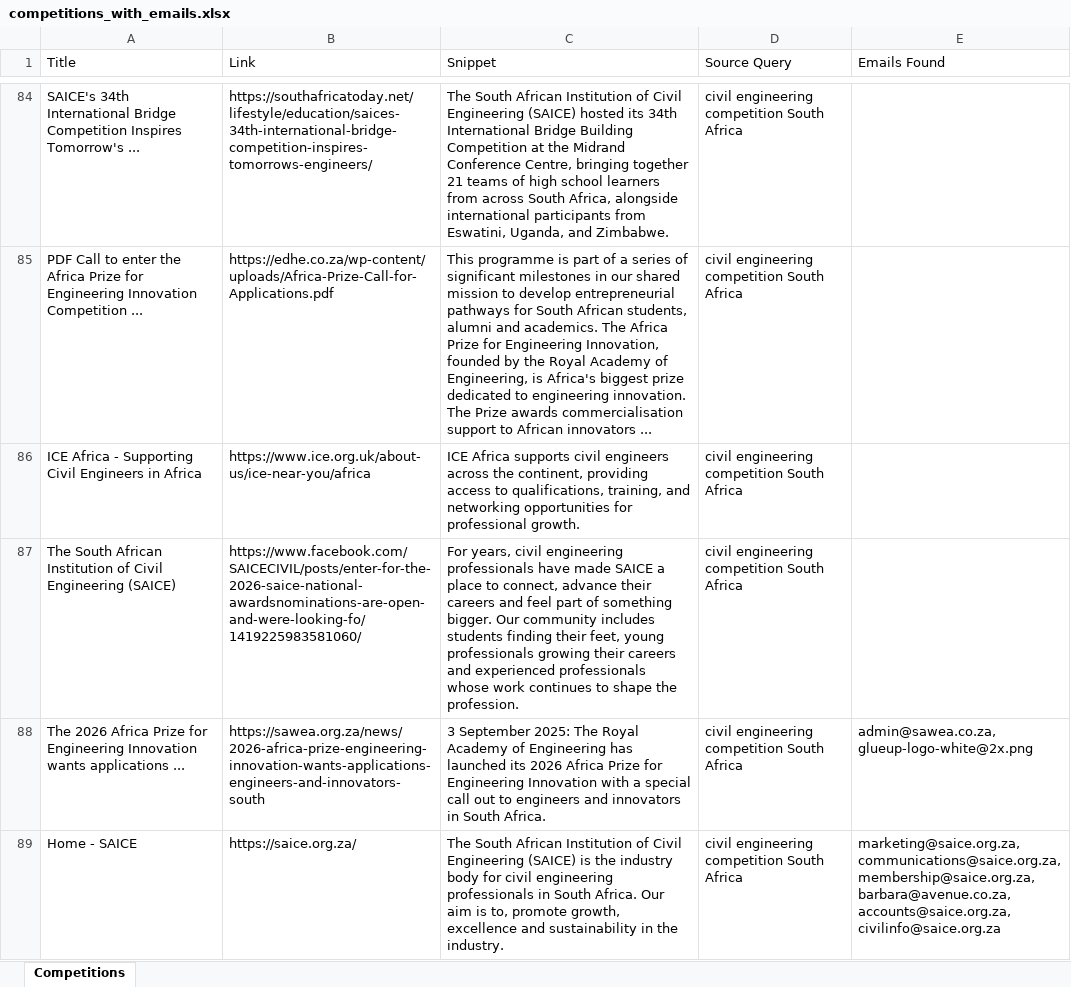
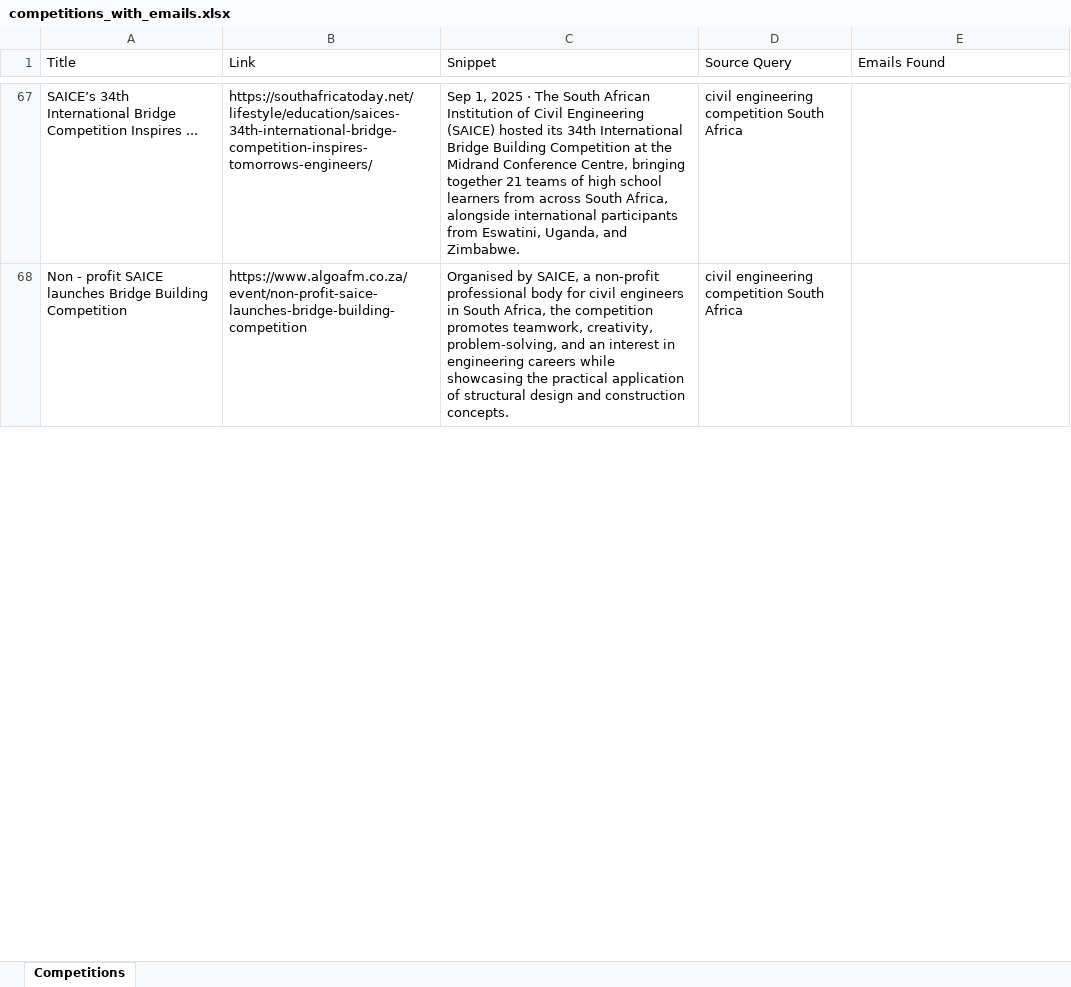
Before and after one commit to MareanaNsuku/CompetitionScraper, an Excel workbook: data/competitions_with_emails.xlsx, sheet Competitions, drawn as a sheet; only a part is shown, gaps mark what is left out; values as stored, in another font and other column widths than the file's, no borders; removed rows and columns are numbered as before the commit, all else as after; the diff covers the shown part only; the diff names each change by its address in the sheet, - before the commit and + after, or states it on an @@ line.

```diff
--- a/data/competitions_with_emails.xlsx (sheet Competitions)
+++ b/data/competitions_with_emails.xlsx (sheet Competitions)
-A67 (Title): SAICE's 34th International Bridge Competition Inspires Tomorrow's ...
+A67 (Title): SAICE’s 34th International Bridge Competition Inspires ...
-C67 (Snippet): The South…
+C67 (Snippet): Sep 1, 2025 · The South…
-row 85: PDF Call to enter the Africa Prize for Engineering Innovation Competition ... | https://edhe.co.za/wp-content/uploads/Africa-Prize-Call-for-Applications.pdf | This programme is part of a series of significant milestones in our shared mission to develop entrepreneurial pathways for South African students, alumni and academics. The Africa Prize for Engineering Innovation, founded by the Royal Academy of Engineering, is Africa's biggest prize dedicated to engineering innovation. The Prize awards commercialisation support to African innovators ... | civil engineering competition South Africa
-row 86: ICE Africa - Supporting Civil Engineers in Africa | https://www.ice.org.uk/about-us/ice-near-you/africa | ICE Africa supports civil engineers across the continent, providing access to qualifications, training, and networking opportunities for professional growth. | civil engineering competition South Africa
-A68 (Title): The South African Institution of Civil Engineering (SAICE)
+A68 (Title): Non - profit SAICE launches Bridge Building Competition
-B68 (Link): https://www.facebook.com/SAICECIVIL/posts/enter-for-the-2026-saice-national-awardsnominations-are-open-and-were-looking-fo/1419225983581060/
+B68 (Link): https://www.algoafm.co.za/event/non-profit-saice-launches-bridge-building-competition
-C68 (Snippet): For years, civil engineering professionals have made SAICE a place to connect, advance their careers and feel part of something bigger. Our community includes students finding their feet, young professionals growing their careers and experienced professionals whose work continues to shape the profession.
+C68 (Snippet): Organised by SAICE, a non-profit professional body for civil engineers in South Africa, the competition promotes teamwork, creativity, problem-solving, and an interest in engineering careers while showcasing the practical application of structural design and construction concepts.
-row 88: The 2026 Africa Prize for Engineering Innovation wants applications ... | https://sawea.org.za/news/2026-africa-prize-engineering-innovation-wants-applications-engineers-and-innovators-south | 3 September 2025: The Royal Academy of Engineering has launched its 2026 Africa Prize for Engineering Innovation with a special call out to engineers and innovators in South Africa. | civil engineering competition South Africa | admin@sawea.co.za, glueup-logo-white@2x.png
-row 89: Home - SAICE | https://saice.org.za/ | The South African Institution of Civil Engineering (SAICE) is the industry body for civil engineering professionals in South Africa. Our aim is to, promote growth, excellence and sustainability in the industry. | civil engineering competition South Africa | marketing@saice.org.za, communications@saice.org.za, membership@saice.org.za, barbara@avenue.co.za, accounts@saice.org.za, civilinfo@saice.org.za
```
Also changed, not shown: 62 added rows, 79 removed rows and 59 edited cells elsewhere in this sheet.
